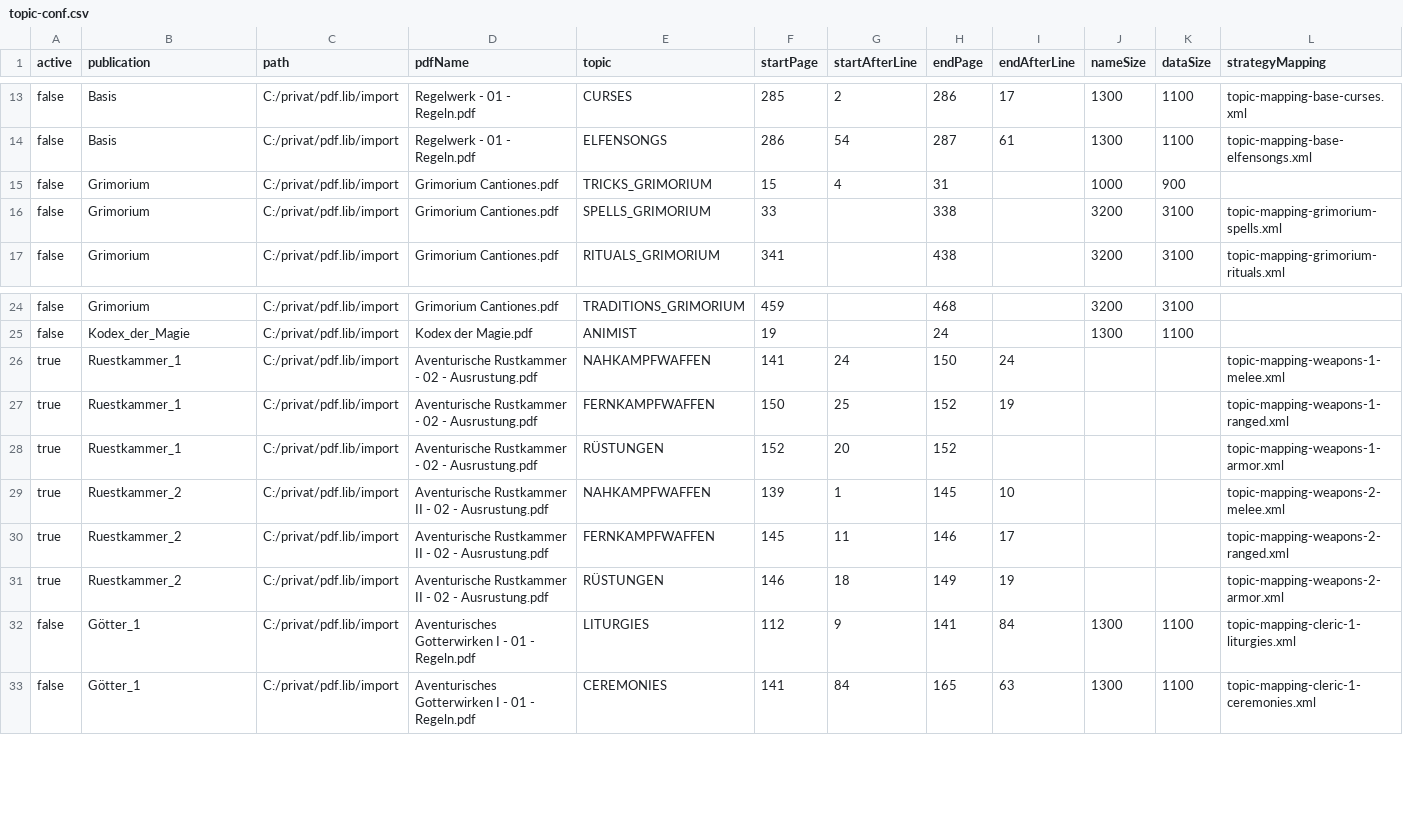
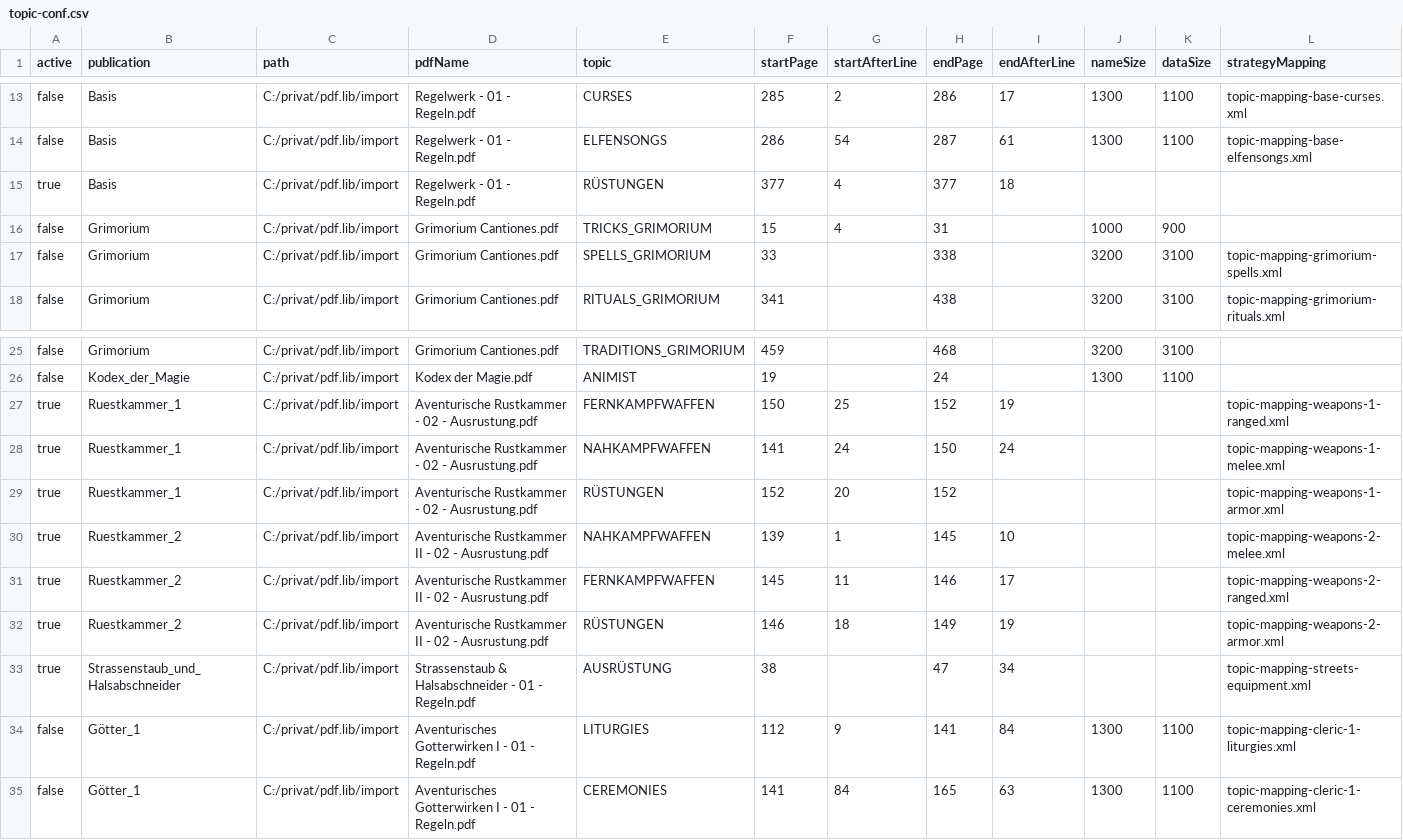
Before and after one commit to phofmann1/dsa-pdf-reader, a CSV file: src/main/resources/topic-conf.csv, drawn as a sheet; only a part is shown, gaps mark what is left out.

Commit message:
export Waffen, Rüstungen und Ausrüstung abgeschlossen

```diff
--- a/src/main/resources/topic-conf.csv
+++ b/src/main/resources/topic-conf.csv
@@ -14,2 +14,3 @@ false;Basis;C:/privat/pdf.lib/import;Regelwerk - 01 - Regeln.pdf;CURSES;285;2;28
 false;Basis;C:/privat/pdf.lib/import;Regelwerk - 01 - Regeln.pdf;ELFENSONGS;286;54;287;61;1300;1100;topic-mapping-base-elfensongs.xml
+true;Basis;C:/privat/pdf.lib/import;Regelwerk - 01 - Regeln.pdf;RÜSTUNGEN;377;4;377;18;;;
 false;Grimorium;C:/privat/pdf.lib/import;Grimorium Cantiones.pdf;TRICKS_GRIMORIUM;15;4;31;;1000;900;
@@ -25,4 +26,4 @@ false;Grimorium;C:/privat/pdf.lib/import;Grimorium Cantiones.pdf;TRADITIONS_GRIM
 false;Kodex_der_Magie;C:/privat/pdf.lib/import;Kodex der Magie.pdf;ANIMIST;19;;24;;1300;1100;
+true;Ruestkammer_1;C:/privat/pdf.lib/import;Aventurische Rustkammer - 02 - Ausrustung.pdf;FERNKAMPFWAFFEN;150;25;152;19;;;topic-mapping-weapons-1-ranged.xml
 true;Ruestkammer_1;C:/privat/pdf.lib/import;Aventurische Rustkammer - 02 - Ausrustung.pdf;NAHKAMPFWAFFEN;141;24;150;24;;;topic-mapping-weapons-1-melee.xml
-true;Ruestkammer_1;C:/privat/pdf.lib/import;Aventurische Rustkammer - 02 - Ausrustung.pdf;FERNKAMPFWAFFEN;150;25;152;19;;;topic-mapping-weapons-1-ranged.xml
 true;Ruestkammer_1;C:/privat/pdf.lib/import;Aventurische Rustkammer - 02 - Ausrustung.pdf;RÜSTUNGEN;152;20;152;;;;topic-mapping-weapons-1-armor.xml
@@ -31,2 +32,3 @@ true;Ruestkammer_2;C:/privat/pdf.lib/import;Aventurische Rustkammer II - 02 - Au
 true;Ruestkammer_2;C:/privat/pdf.lib/import;Aventurische Rustkammer II - 02 - Ausrustung.pdf;RÜSTUNGEN;146;18;149;19;;;topic-mapping-weapons-2-armor.xml
+true;Strassenstaub_und_Halsabschneider;C:/privat/pdf.lib/import;Strassenstaub & Halsabschneider - 01 - Regeln.pdf;AUSRÜSTUNG;38;;47;34;;;topic-mapping-streets-equipment.xml
 false;Götter_1;C:/privat/pdf.lib/import;Aventurisches Gotterwirken I - 01 - Regeln.pdf;LITURGIES;112;9;141;84;1300;1100;topic-mapping-cleric-1-liturgies.xml
```
Also changed, not shown: 33 other files.
